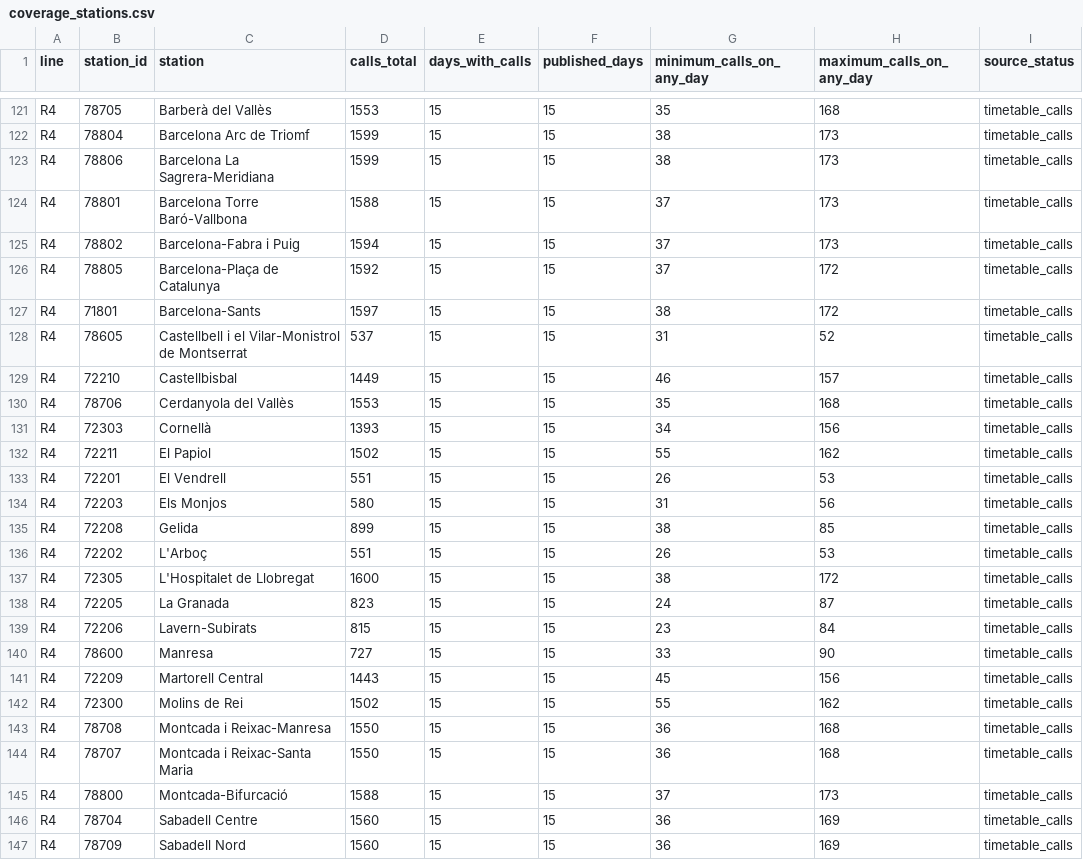
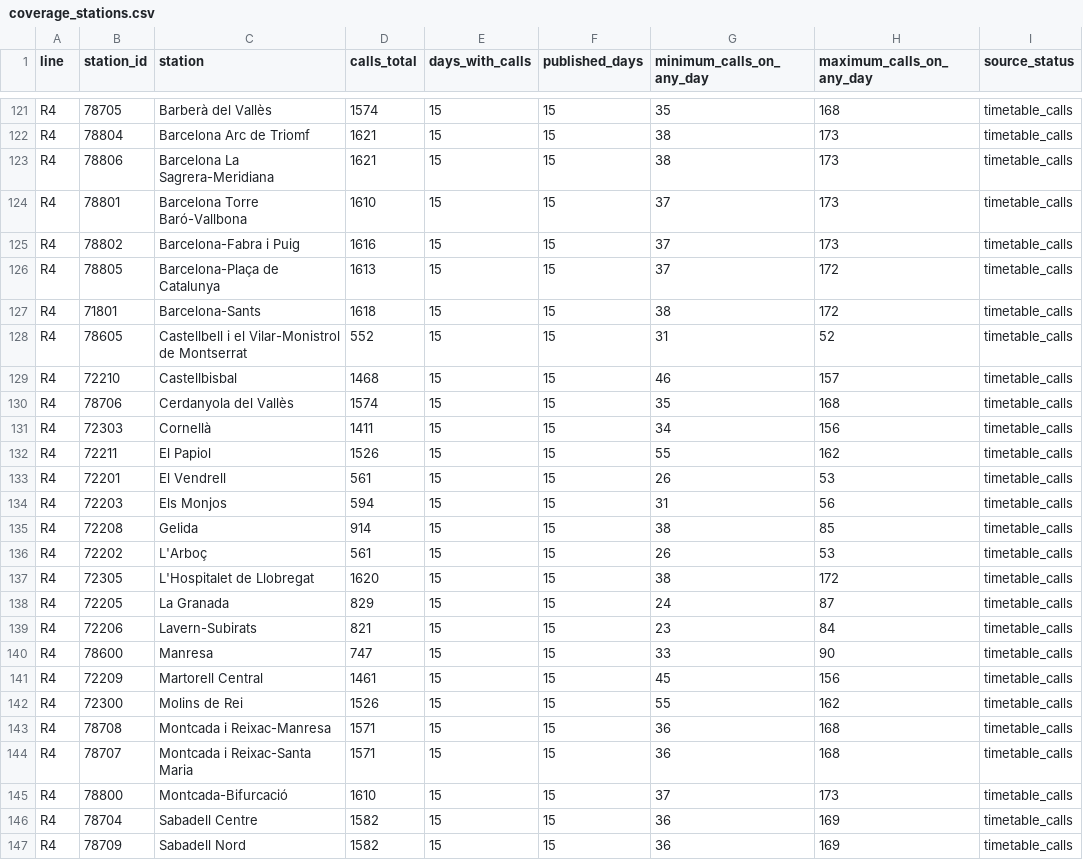
Before and after one commit to arl338/mi-rodalies-r4, a CSV file: data/v2/coverage_stations.csv, drawn as a sheet; only a part is shown, gaps mark what is left out; the diff covers the shown part only; the diff names each change by its address in the sheet, - before the commit and + after, or states it on an @@ line.

```diff
--- a/data/v2/coverage_stations.csv
+++ b/data/v2/coverage_stations.csv
-D121 (calls_total): 1553
+D121 (calls_total): 1574
-D122:D123 (calls_total): 1599
+D122:D123 (calls_total): 1621
-D124 (calls_total): 1588
+D124 (calls_total): 1610
-D125 (calls_total): 1594
+D125 (calls_total): 1616
-D126 (calls_total): 1592
+D126 (calls_total): 1613
-D127 (calls_total): 1597
+D127 (calls_total): 1618
-D128 (calls_total): 537
+D128 (calls_total): 552
-D129 (calls_total): 1449
+D129 (calls_total): 1468
-D130 (calls_total): 1553
+D130 (calls_total): 1574
-D131 (calls_total): 1393
+D131 (calls_total): 1411
-D132 (calls_total): 1502
+D132 (calls_total): 1526
-D133 (calls_total): 551
+D133 (calls_total): 561
-D134 (calls_total): 580
+D134 (calls_total): 594
-D135 (calls_total): 899
+D135 (calls_total): 914
-D136 (calls_total): 551
+D136 (calls_total): 561
-D137 (calls_total): 1600
+D137 (calls_total): 1620
-D138 (calls_total): 823
+D138 (calls_total): 829
-D139 (calls_total): 815
+D139 (calls_total): 821
-D140 (calls_total): 727
+D140 (calls_total): 747
-D141 (calls_total): 1443
+D141 (calls_total): 1461
-D142 (calls_total): 1502
+D142 (calls_total): 1526
-D143:D144 (calls_total): 1550
+D143:D144 (calls_total): 1571
-D145 (calls_total): 1588
+D145 (calls_total): 1610
-D146:D147 (calls_total): 1560
+D146:D147 (calls_total): 1582
```
Also changed, not shown: 70 edited cells elsewhere in this file, 20 other files.
